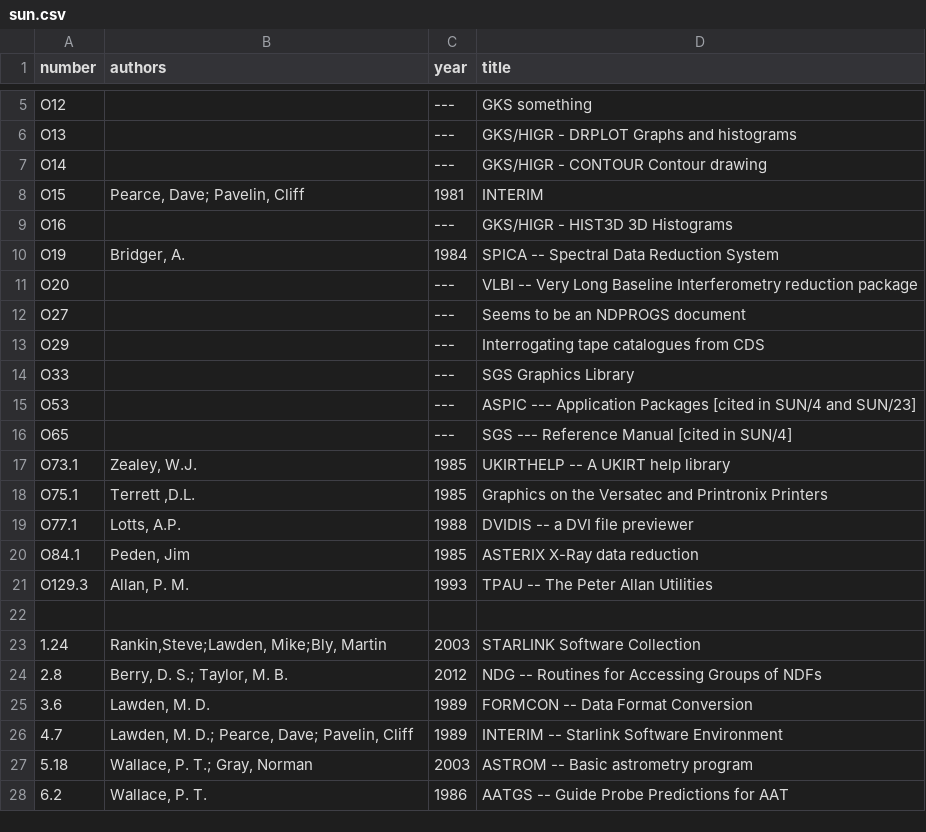
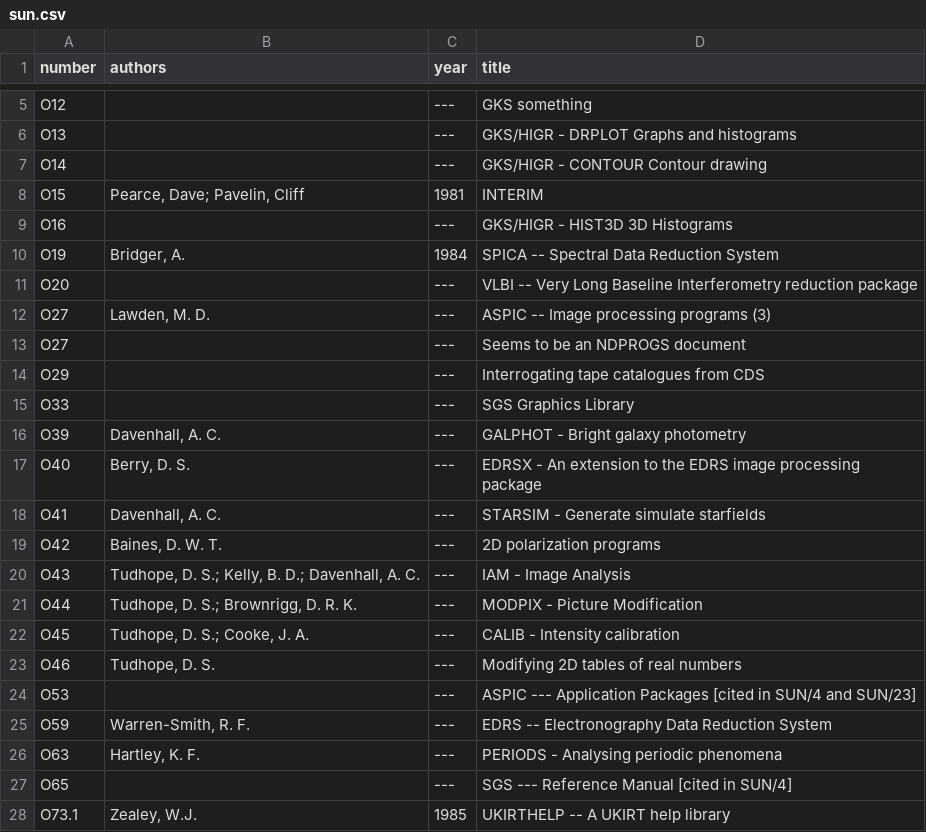
Before and after one commit to Starlink/adspubs, a CSV file: stardocs/sun.csv, drawn as a sheet; only a part is shown, gaps mark what is left out; the shorter side is filled out with more unchanged rows.

Commit message:
SUN/24 has a good list of retired SUNs

```diff
--- a/stardocs/sun.csv
+++ b/stardocs/sun.csv
@@ -11,2 +11,3 @@ O19|Bridger, A.|1984|SPICA -- Spectral Data Reduction System
 O20||---|VLBI -- Very Long Baseline Interferometry reduction package
+O27|Lawden, M. D.|---|ASPIC -- Image processing programs (3)
 O27||---|Seems to be an NDPROGS document
@@ -14,3 +15,13 @@ O29||---|Interrogating tape catalogues from CDS
 O33||---|SGS Graphics Library
+O39|Davenhall, A. C.|---|GALPHOT - Bright galaxy photometry
+O40|Berry, D. S.|---|EDRSX - An extension to the EDRS image processing package
+O41|Davenhall, A. C.|---|STARSIM - Generate simulate starfields
+O42|Baines, D. W. T.|---|2D polarization programs
+O43|Tudhope, D. S.; Kelly, B. D.; Davenhall, A. C.|---|IAM - Image Analysis
+O44|Tudhope, D. S.; Brownrigg, D. R. K.|---|MODPIX - Picture Modification
+O45|Tudhope, D. S.; Cooke, J. A.|---|CALIB - Intensity calibration
+O46|Tudhope, D. S.|---|Modifying 2D tables of real numbers
 O53||---|ASPIC --- Application Packages [cited in SUN/4 and SUN/23]
+O59|Warren-Smith, R. F.|---|EDRS -- Electronography Data Reduction System
+O63|Hartley, K. F.|---|PERIODS - Analysing periodic phenomena
 O65||---|SGS --- Reference Manual [cited in SUN/4]
```
